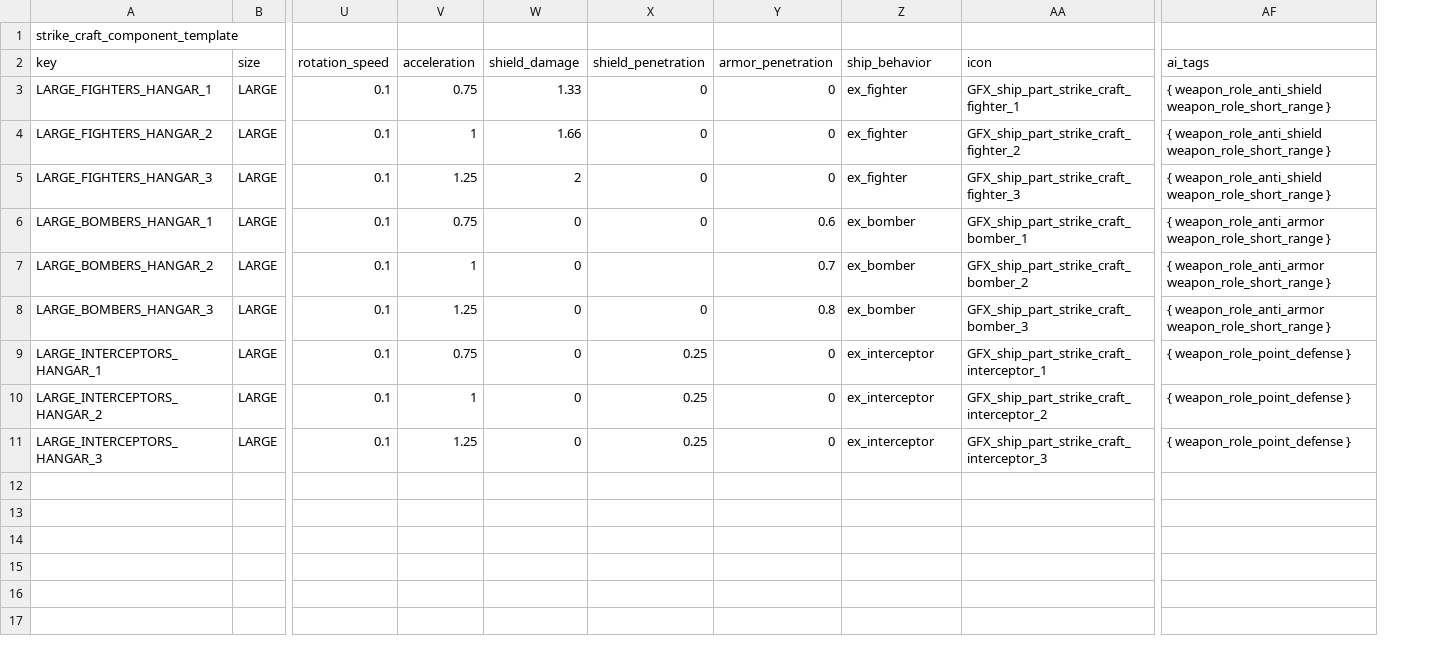
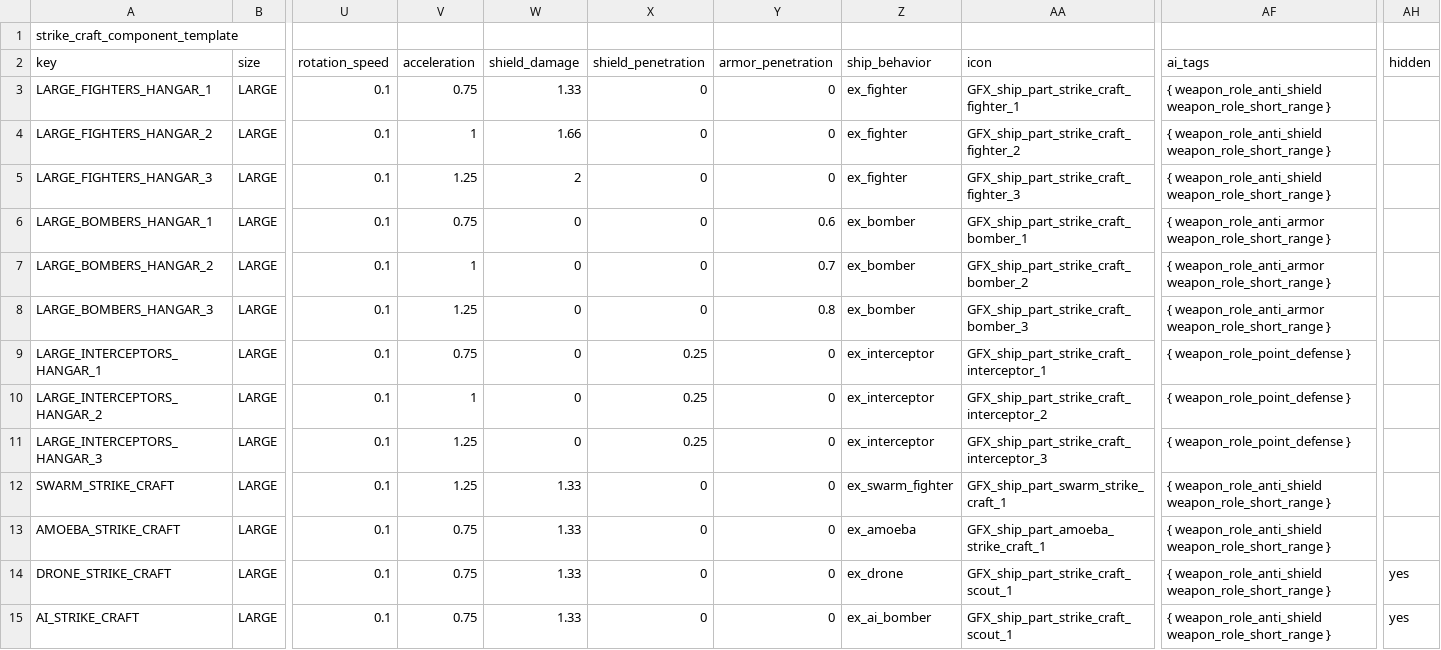
Before and after one commit to GatekeeperHaig/Stellaris-Modding-Den, a CSV file: combat-overhaul-beta/common/component_templates/00_strike_craft.csv, drawn as a sheet; only a part is shown, gaps mark what is left out; rows hold the shown columns only; the diff names each change by its address in the sheet, - before the commit and + after, or states it on an @@ line.

```diff
--- a/combat-overhaul-beta/common/component_templates/00_strike_craft.csv
+++ b/combat-overhaul-beta/common/component_templates/00_strike_craft.csv
+column AH (hidden), empty
-X7 (shield_penetration): (empty)
+X7 (shield_penetration): 0
+row 12: SWARM_STRIKE_CRAFT | LARGE | 0.1 | 1.25 | 1.33 | 0 | 0 | ex_swarm_fighter | GFX_ship_part_swarm_strike_craft_1 | { weapon_role_anti_shield weapon_role_short_range }
+row 13: AMOEBA_STRIKE_CRAFT | LARGE | 0.1 | 0.75 | 1.33 | 0 | 0 | ex_amoeba | GFX_ship_part_amoeba_strike_craft_1 | { weapon_role_anti_shield weapon_role_short_range }
+row 14: DRONE_STRIKE_CRAFT | LARGE | 0.1 | 0.75 | 1.33 | 0 | 0 | ex_drone | GFX_ship_part_strike_craft_scout_1 | { weapon_role_anti_shield weapon_role_short_range } | yes
+row 15: AI_STRIKE_CRAFT | LARGE | 0.1 | 0.75 | 1.33 | 0 | 0 | ex_ai_bomber | GFX_ship_part_strike_craft_scout_1 | { weapon_role_anti_shield weapon_role_short_range } | yes
```
Also changed, not shown: combat-overhaul-beta/common/component_templates/00_utilities_reactors.csv, combat-overhaul-beta/common/component_templates/00_utilities_roles.csv, 29 other files.
